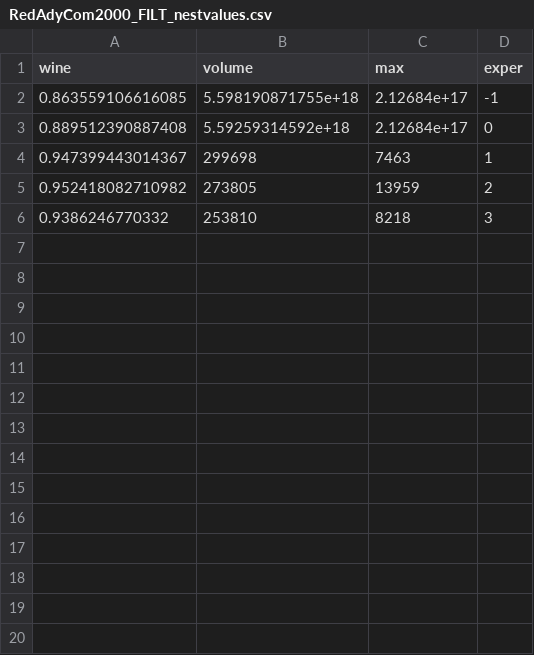
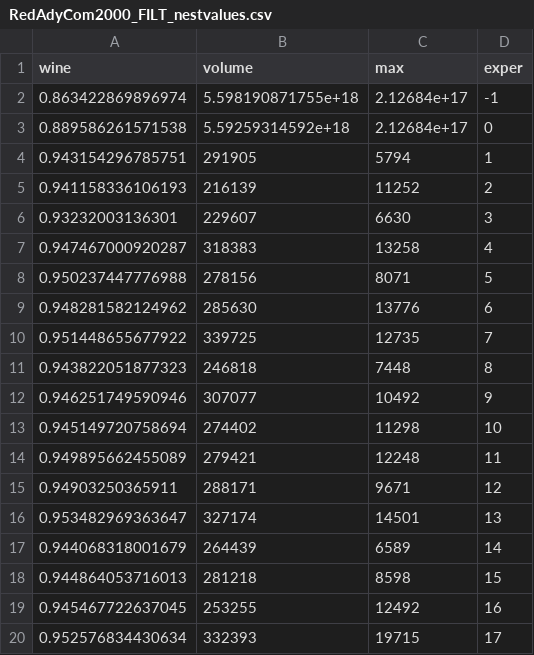
Before and after one commit to jgalgarra/synthrade, a CSV file: nestedness/RedAdyCom2000_FILT_nestvalues.csv, drawn as a sheet; only a part is shown; the diff covers the shown part only.

```diff
--- a/nestedness/RedAdyCom2000_FILT_nestvalues.csv
+++ b/nestedness/RedAdyCom2000_FILT_nestvalues.csv
@@ -1,6 +1,20 @@
 "wine";"volume";"max";"exper"
-0.863559106616085;5.598190871755e+18;2.12684e+17;-1
-0.889512390887408;5.59259314592e+18;2.12684e+17;0
-0.947399443014367;299698;7463;1
-0.952418082710982;273805;13959;2
-0.9386246770332;253810;8218;3
+0.863422869896974;5.598190871755e+18;2.12684e+17;-1
+0.889586261571538;5.59259314592e+18;2.12684e+17;0
+0.943154296785751;291905;5794;1
+0.941158336106193;216139;11252;2
+0.93232003136301;229607;6630;3
+0.947467000920287;318383;13258;4
+0.950237447776988;278156;8071;5
+0.948281582124962;285630;13776;6
+0.951448655677922;339725;12735;7
+0.943822051877323;246818;7448;8
+0.946251749590946;307077;10492;9
+0.945149720758694;274402;11298;10
+0.949895662455089;279421;12248;11
+0.94903250365911;288171;9671;12
+0.953482969363647;327174;14501;13
+0.944068318001679;264439;6589;14
+0.944864053716013;281218;8598;15
+0.945467722637045;253255;12492;16
+0.952576834430634;332393;19715;17
```
Also changed, not shown: 13 added rows elsewhere in this file, nestedness/RedAdyCom2001_FILT_nestvalues.csv, nestedness/RedAdyCom2002_FILT_nestvalues.csv, 2 other files.
